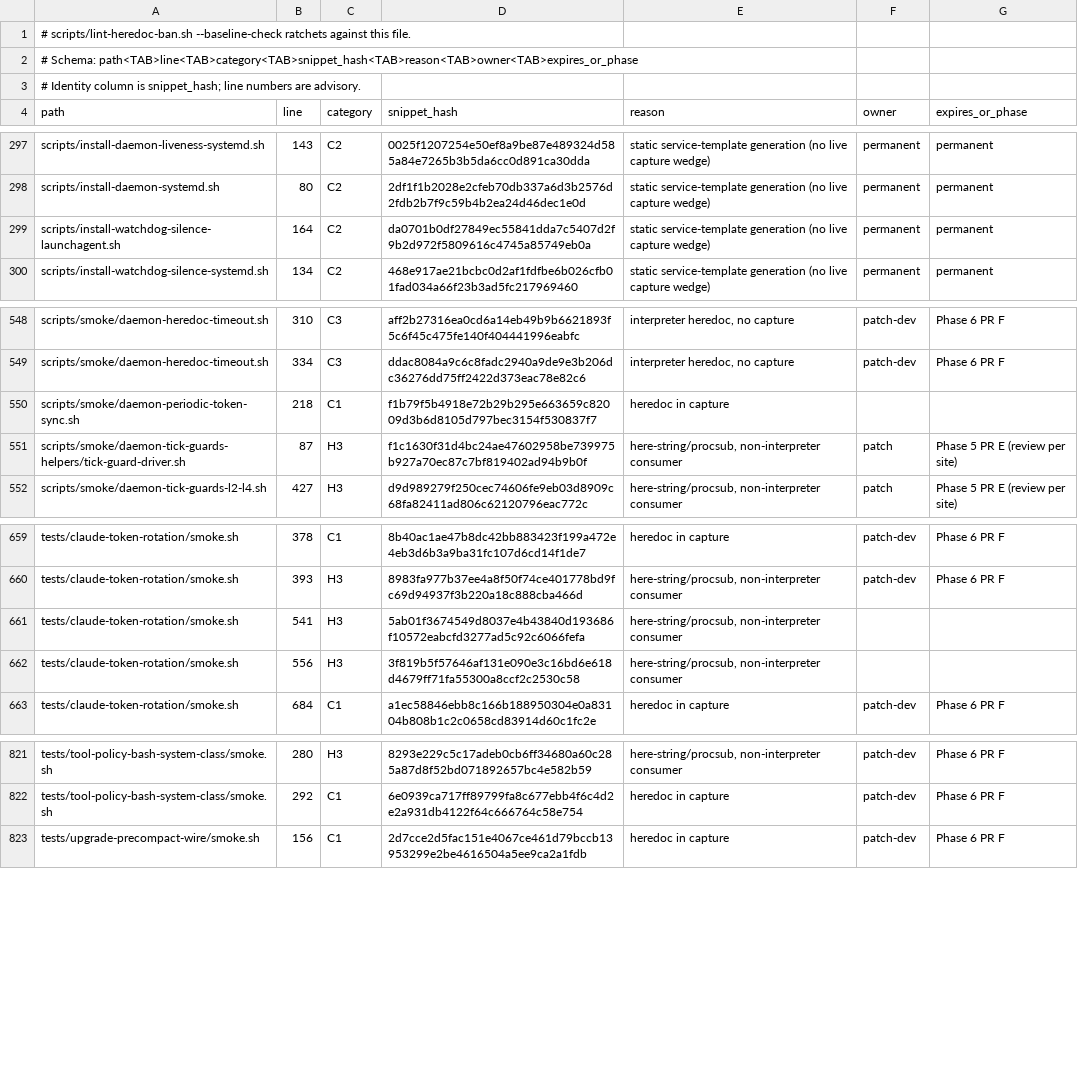
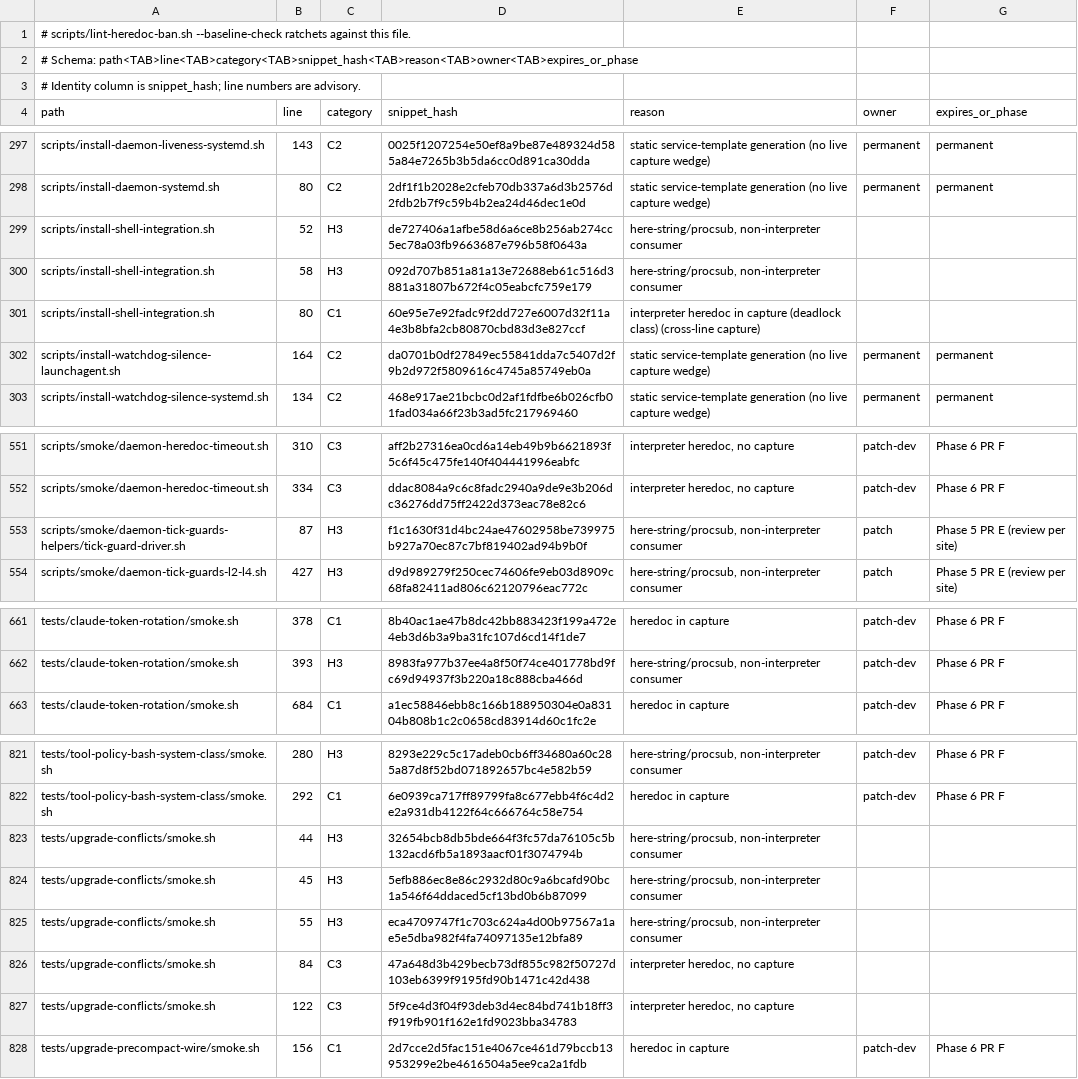
Before and after one commit to seanssoh/agent-bridge-public, a TSV file: .lint-heredoc-baseline.tsv, drawn as a sheet; only a part is shown, gaps mark what is left out; the diff covers the shown part only.

```diff
--- a/.lint-heredoc-baseline.tsv
+++ b/.lint-heredoc-baseline.tsv
@@ -298,2 +298,5 @@ scripts/install-daemon-liveness-systemd.sh	143	C2	0025f1207254e50ef8a9be87e48932
 scripts/install-daemon-systemd.sh	80	C2	2df1f1b2028e2cfeb70db337a6d3b2576d2fdb2b7f9c59b4b2ea24d46dec1e0d	static service-template generation (no live capture wedge)	permanent	permanent
+scripts/install-shell-integration.sh	52	H3	de727406a1afbe58d6a6ce8b256ab274cc5ec78a03fb9663687e796b58f0643a	here-string/procsub, non-interpreter consumer		
+scripts/install-shell-integration.sh	58	H3	092d707b851a81a13e72688eb61c516d3881a31807b672f4c05eabcfc759e179	here-string/procsub, non-interpreter consumer		
+scripts/install-shell-integration.sh	80	C1	60e95e7e92fadc9f2dd727e6007d32f11a4e3b8bfa2cb80870cbd83d3e827ccf	interpreter heredoc in capture (deadlock class) (cross-line capture)		
 scripts/install-watchdog-silence-launchagent.sh	164	C2	da0701b0df27849ec55841dda7c5407d2f9b2d972f5809616c4745a85749eb0a	static service-template generation (no live capture wedge)	permanent	permanent
@@ -549,3 +552,2 @@ scripts/smoke/daemon-heredoc-timeout.sh	310	C3	aff2b27316ea0cd6a14eb49b9b6621893
 scripts/smoke/daemon-heredoc-timeout.sh	334	C3	ddac8084a9c6c8fadc2940a9de9e3b206dc36276dd75ff2422d373eac78e82c6	interpreter heredoc, no capture	patch-dev	Phase 6 PR F
-scripts/smoke/daemon-periodic-token-sync.sh	218	C1	f1b79f5b4918e72b29b295e663659c82009d3b6d8105d797bec3154f530837f7	heredoc in capture		
 scripts/smoke/daemon-tick-guards-helpers/tick-guard-driver.sh	87	H3	f1c1630f31d4bc24ae47602958be739975b927a70ec87c7bf819402ad94b9b0f	here-string/procsub, non-interpreter consumer	patch	Phase 5 PR E (review per site)
@@ -660,4 +662,2 @@ tests/claude-token-rotation/smoke.sh	378	C1	8b40ac1ae47b8dc42bb883423f199a472e4e
 tests/claude-token-rotation/smoke.sh	393	H3	8983fa977b37ee4a8f50f74ce401778bd9fc69d94937f3b220a18c888cba466d	here-string/procsub, non-interpreter consumer	patch-dev	Phase 6 PR F
-tests/claude-token-rotation/smoke.sh	541	H3	5ab01f3674549d8037e4b43840d193686f10572eabcfd3277ad5c92c6066fefa	here-string/procsub, non-interpreter consumer		
-tests/claude-token-rotation/smoke.sh	556	H3	3f819b5f57646af131e090e3c16bd6e618d4679ff71fa55300a8ccf2c2530c58	here-string/procsub, non-interpreter consumer		
 tests/claude-token-rotation/smoke.sh	684	C1	a1ec58846ebb8c166b188950304e0a83104b808b1c2c0658cd83914d60c1fc2e	heredoc in capture	patch-dev	Phase 6 PR F
@@ -822,2 +822,7 @@ tests/tool-policy-bash-system-class/smoke.sh	280	H3	8293e229c5c17adeb0cb6ff34680
 tests/tool-policy-bash-system-class/smoke.sh	292	C1	6e0939ca717ff89799fa8c677ebb4f6c4d2e2a931db4122f64c666764c58e754	heredoc in capture	patch-dev	Phase 6 PR F
+tests/upgrade-conflicts/smoke.sh	44	H3	32654bcb8db5bde664f3fc57da76105c5b132acd6fb5a1893aacf01f3074794b	here-string/procsub, non-interpreter consumer		
+tests/upgrade-conflicts/smoke.sh	45	H3	5efb886ec8e86c2932d80c9a6bcafd90bc1a546f64ddaced5cf13bd0b6b87099	here-string/procsub, non-interpreter consumer		
+tests/upgrade-conflicts/smoke.sh	55	H3	eca4709747f1c703c624a4d00b97567a1ae5e5dba982f4fa74097135e12bfa89	here-string/procsub, non-interpreter consumer		
+tests/upgrade-conflicts/smoke.sh	84	C3	47a648d3b429becb73df855c982f50727d103eb6399f9195fd90b1471c42d438	interpreter heredoc, no capture		
+tests/upgrade-conflicts/smoke.sh	122	C3	5f9ce4d3f04f93deb3d4ec84bd741b18ff3f919fb901f162e1fd9023bba34783	interpreter heredoc, no capture		
 tests/upgrade-precompact-wire/smoke.sh	156	C1	2d7cce2d5fac151e4067ce461d79bccb13953299e2be4616504a5ee9ca2a1fdb	heredoc in capture	patch-dev	Phase 6 PR F
```
Also changed, not shown: 12 edited cells elsewhere in this file, 1 other file.
